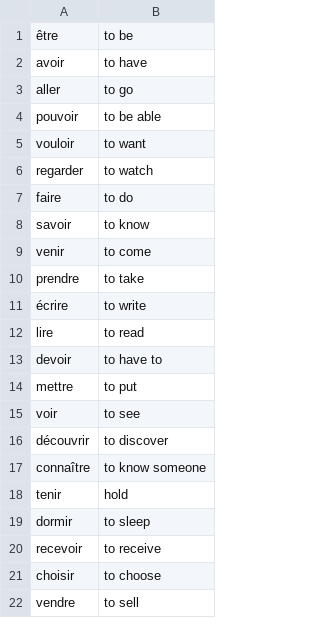
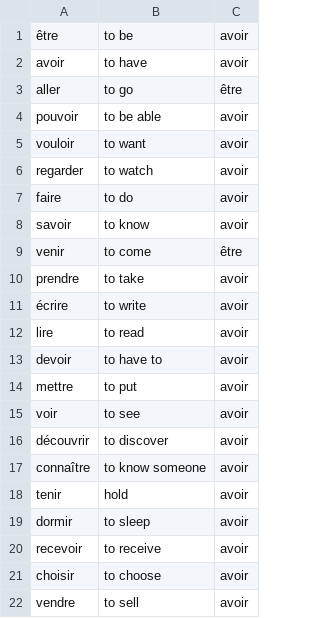
Before and after one commit to etp404/frenchverbinator, a CSV file: app/src/main/res/raw/verb_list.csv, drawn as a sheet; the diff names each change by its address in the sheet, - before the commit and + after, or states it on an @@ line.

```diff
--- a/app/src/main/res/raw/verb_list.csv
+++ b/app/src/main/res/raw/verb_list.csv
+column C, rows 1-22: avoir | avoir | être | avoir | avoir | avoir | avoir | avoir | être | avoir | avoir | avoir | avoir | avoir | avoir | avoir | avoir | avoir | avoir | avoir | avoir | avoir
```
Also changed, not shown: 7 other files.
